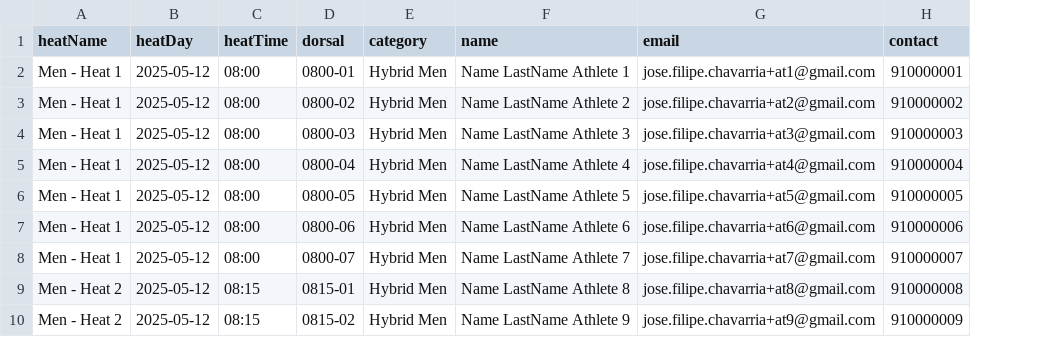
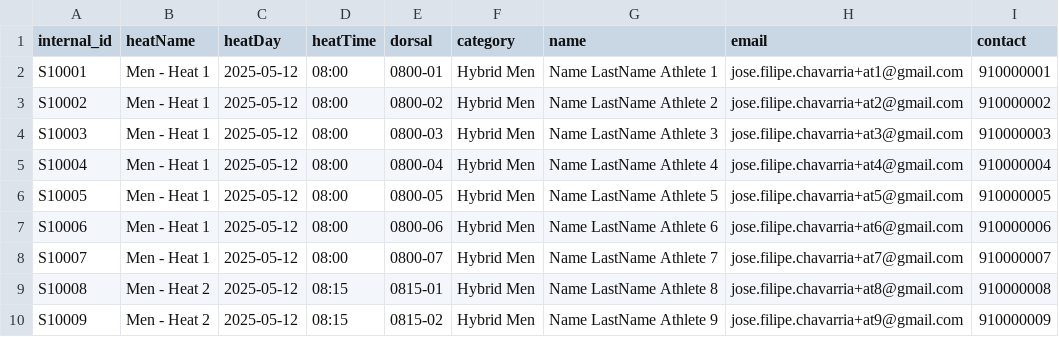
Before and after one commit to josefilipeii/neti, a CSV file: data/heats_half.csv, drawn as a sheet; only a part is shown; the diff names each change by its address in the sheet, - before the commit and + after, or states it on an @@ line.

```diff
--- a/data/heats_half.csv
+++ b/data/heats_half.csv
+column A (internal_id), rows 2-10: S10001 | S10002 | S10003 | S10004 | S10005 | S10006 | S10007 | S10008 | S10009
```
Also changed, not shown: data/heats.csv, 8 other files.
